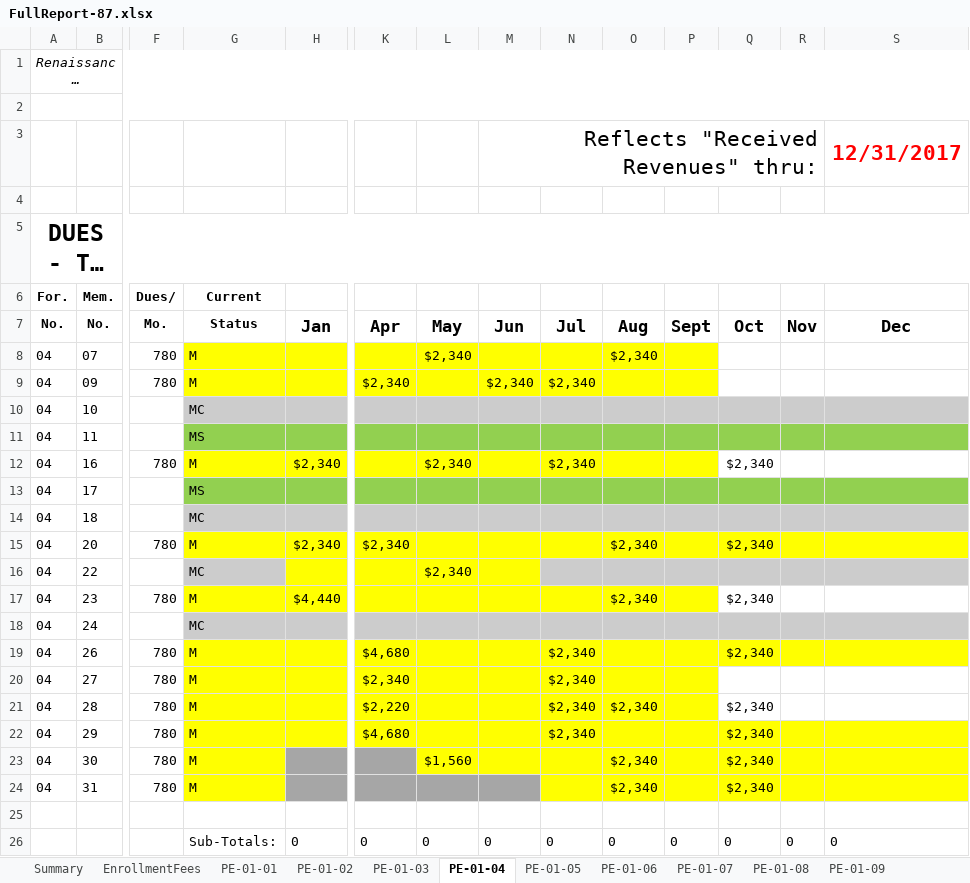
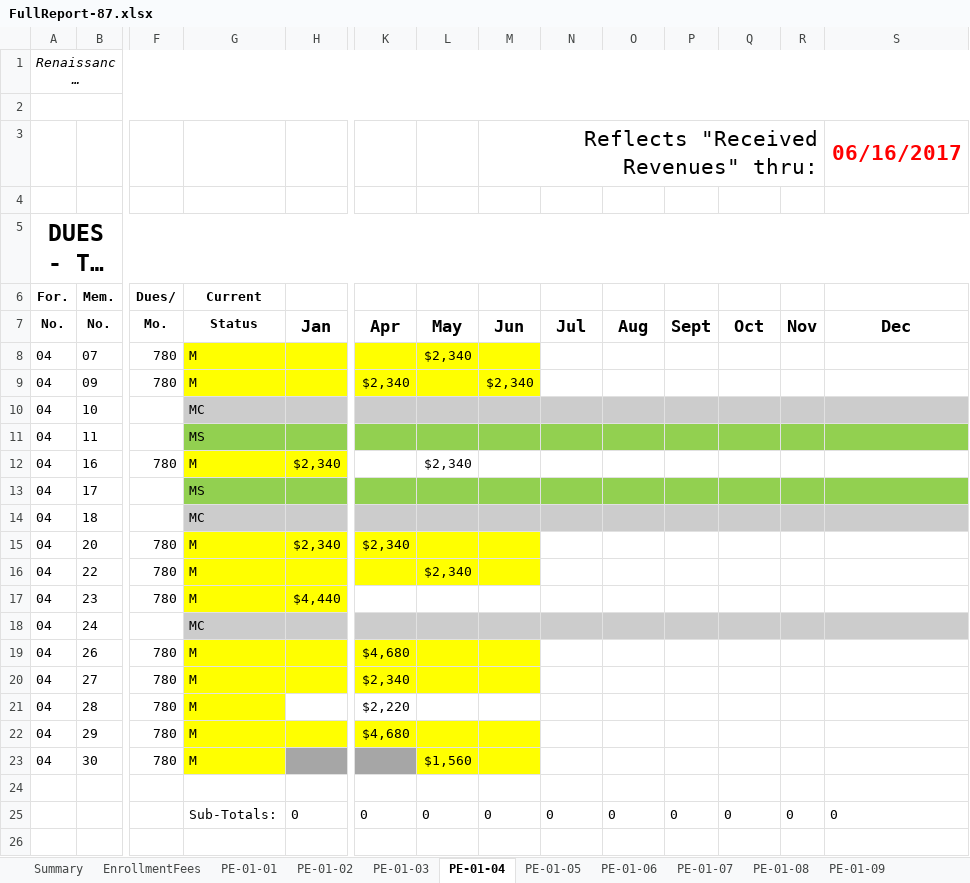
Before and after one commit to jandieg/efadmin, an Excel workbook: public_html/admin/reportesgenerados/FullReport-87.xlsx, sheet PE-01-04, drawn as a sheet; only a part is shown, gaps mark what is left out; long unchanged cells end in …; values as stored, in another font and other column widths than the file's, no borders; rows hold the shown columns only; the diff covers the shown part only; the diff names each change by its address in the sheet, - before the commit and + after, or states it on an @@ line.

```diff
--- a/public_html/admin/reportesgenerados/FullReport-87.xlsx (sheet PE-01-04)
+++ b/public_html/admin/reportesgenerados/FullReport-87.xlsx (sheet PE-01-04)
-S3: 12/31/2017
+S3: 06/16/2017
-N8:P9 fill: #FFFF00
+N8:P9 fill: none
-O8: $2,340
+O8: (empty)
-N9: $2,340
+N9: (empty)
-K12:P12 fill: #FFFF00
+K12:P12 fill: none
-N12: $2,340
+N12: (empty)
-Q12: $2,340
+Q12: (empty)
-N15:S15 fill: #FFFF00
+N15:S15 fill: none
-O15: $2,340
+O15: (empty)
-Q15: $2,340
+Q15: (empty)
-F16 (Dues/): (empty)
+F16 (Dues/): 780
-G16 (Current): MC
+G16 (Current): M
-G16 fill: #CCCCCC
+G16 fill: #FFFF00
-N16:S16 fill: #CCCCCC
+N16:S16 fill: none
-K17:P17 fill: #FFFF00
+K17:P17 fill: none
-O17: $2,340
+O17: (empty)
-Q17: $2,340
+Q17: (empty)
-N19:N22: $2,340
+N19:N22: (empty)
-N19:S19 fill: #FFFF00
+N19:S19 fill: none
-Q19: $2,340
+Q19: (empty)
-N20:P20 fill: #FFFF00
+N20:P20 fill: none
-H21:P21 fill: #FFFF00
+H21:P21 fill: none
-O21: $2,340
+O21: (empty)
-Q21:Q23: $2,340
+Q21:Q23: (empty)
-N22:S23 fill: #FFFF00
+N22:S23 fill: none
-O23: $2,340
+O23: (empty)
-row 24: 04 | 31 | 780 | M |  |  |  |  |  | $2,340 |  | $2,340
```
Also changed, not shown: cell formats elsewhere in this sheet, sheet PE-01-11, sheet PE-01-12, sheet Memberships, sheet PE-01-10, sheet PE-01-01, sheet EnrollmentFees, 10 more sheets, formulas that keep their value, public_html/admin/reportesgenerados/Dues-87.xlsx, public_html/admin/reportesgenerados/EnrollmentFees-87.xlsx, 3 other files.
